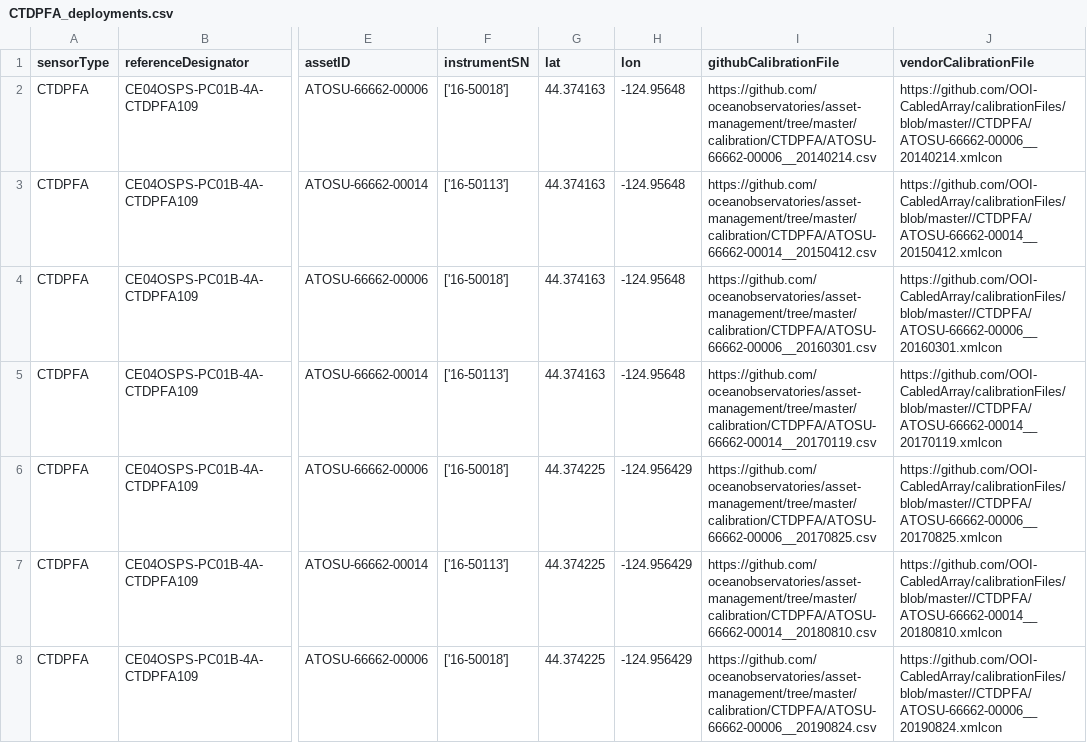
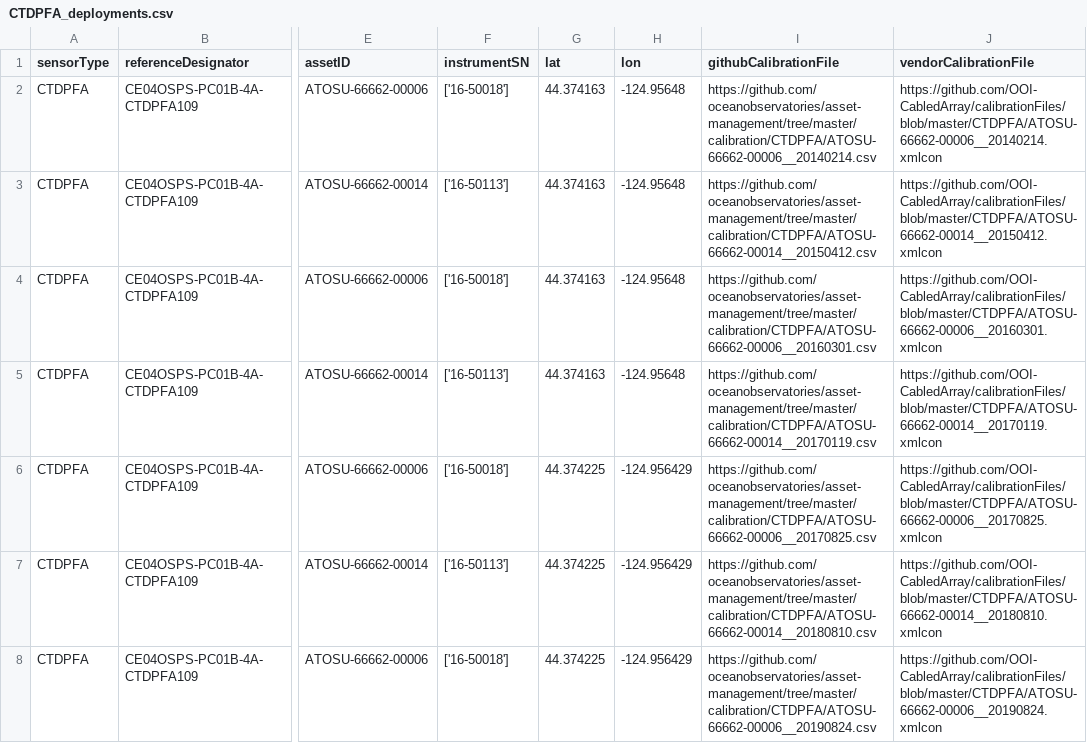
Before and after one commit to OOI-CabledArray/deployments, a CSV file: CTDPFA_deployments.csv, drawn as a sheet; only a part is shown, gaps mark what is left out; the diff covers the shown part only; the diff names each change by its address in the sheet, - before the commit and + after, or states it on an @@ line.

```diff
--- a/CTDPFA_deployments.csv
+++ b/CTDPFA_deployments.csv
-J2 (vendorCalibrationFile): https://github.com/OOI-CabledArray/calibrationFiles/blob/master//CTDPFA/ATOSU-66662-00006__20140214.xmlcon
+J2 (vendorCalibrationFile): https://github.com/OOI-CabledArray/calibrationFiles/blob/master/CTDPFA/ATOSU-66662-00006__20140214.xmlcon
-J3 (vendorCalibrationFile): https://github.com/OOI-CabledArray/calibrationFiles/blob/master//CTDPFA/ATOSU-66662-00014__20150412.xmlcon
+J3 (vendorCalibrationFile): https://github.com/OOI-CabledArray/calibrationFiles/blob/master/CTDPFA/ATOSU-66662-00014__20150412.xmlcon
-J4 (vendorCalibrationFile): https://github.com/OOI-CabledArray/calibrationFiles/blob/master//CTDPFA/ATOSU-66662-00006__20160301.xmlcon
+J4 (vendorCalibrationFile): https://github.com/OOI-CabledArray/calibrationFiles/blob/master/CTDPFA/ATOSU-66662-00006__20160301.xmlcon
-J5 (vendorCalibrationFile): https://github.com/OOI-CabledArray/calibrationFiles/blob/master//CTDPFA/ATOSU-66662-00014__20170119.xmlcon
+J5 (vendorCalibrationFile): https://github.com/OOI-CabledArray/calibrationFiles/blob/master/CTDPFA/ATOSU-66662-00014__20170119.xmlcon
-J6 (vendorCalibrationFile): https://github.com/OOI-CabledArray/calibrationFiles/blob/master//CTDPFA/ATOSU-66662-00006__20170825.xmlcon
+J6 (vendorCalibrationFile): https://github.com/OOI-CabledArray/calibrationFiles/blob/master/CTDPFA/ATOSU-66662-00006__20170825.xmlcon
-J7 (vendorCalibrationFile): https://github.com/OOI-CabledArray/calibrationFiles/blob/master//CTDPFA/ATOSU-66662-00014__20180810.xmlcon
+J7 (vendorCalibrationFile): https://github.com/OOI-CabledArray/calibrationFiles/blob/master/CTDPFA/ATOSU-66662-00014__20180810.xmlcon
-J8 (vendorCalibrationFile): https://github.com/OOI-CabledArray/calibrationFiles/blob/master//CTDPFA/ATOSU-66662-00006__20190824.xmlcon
+J8 (vendorCalibrationFile): https://github.com/OOI-CabledArray/calibrationFiles/blob/master/CTDPFA/ATOSU-66662-00006__20190824.xmlcon
```
Also changed, not shown: 53 edited cells elsewhere in this file, DOSTAD_deployments.csv, FLORD_deployments.csv, 18 other files.
